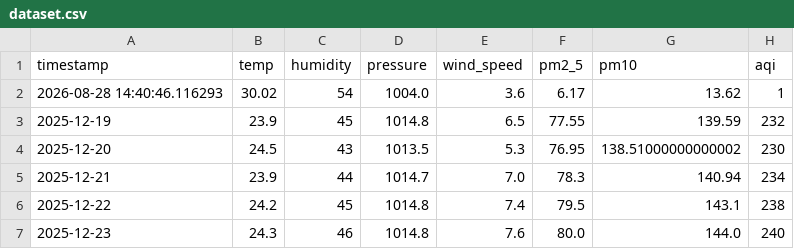
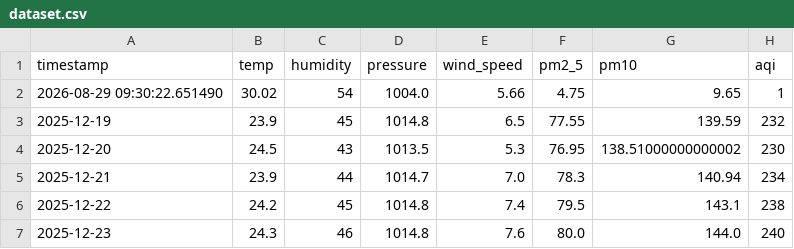
Before and after one commit to jituchoudhary367/aqi-forecast-mlops, a CSV file: data/processed/dataset.csv, drawn as a sheet; only a part is shown.

```diff
--- a/data/processed/dataset.csv
+++ b/data/processed/dataset.csv
@@ -1,3 +1,3 @@
 timestamp,temp,humidity,pressure,wind_speed,pm2_5,pm10,aqi
-2026-08-28 14:40:46.116293,30.02,54,1004.0,3.6,6.17,13.62,1
+2026-08-29 09:30:22.651490,30.02,54,1004.0,5.66,4.75,9.65,1
 2025-12-19,23.9,45,1014.8,6.5,77.55,139.59,232
```
Also changed, not shown: data/processed/train_dataset.csv, 2 other files.
